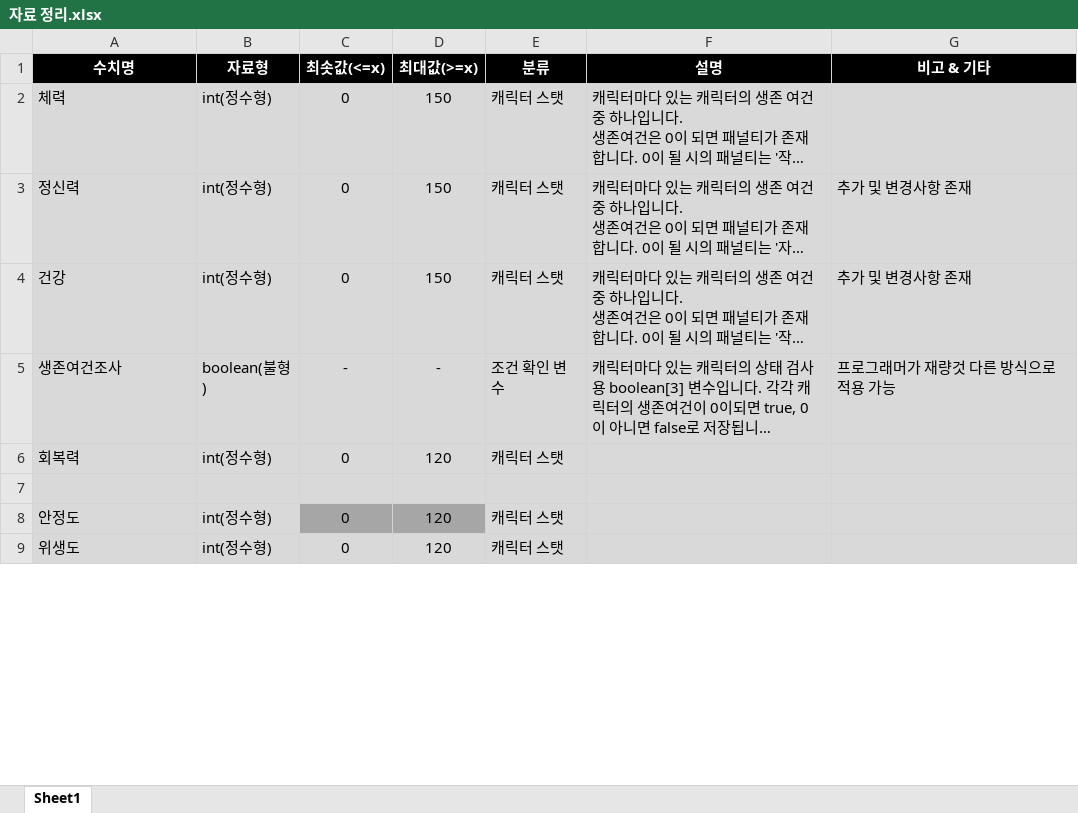
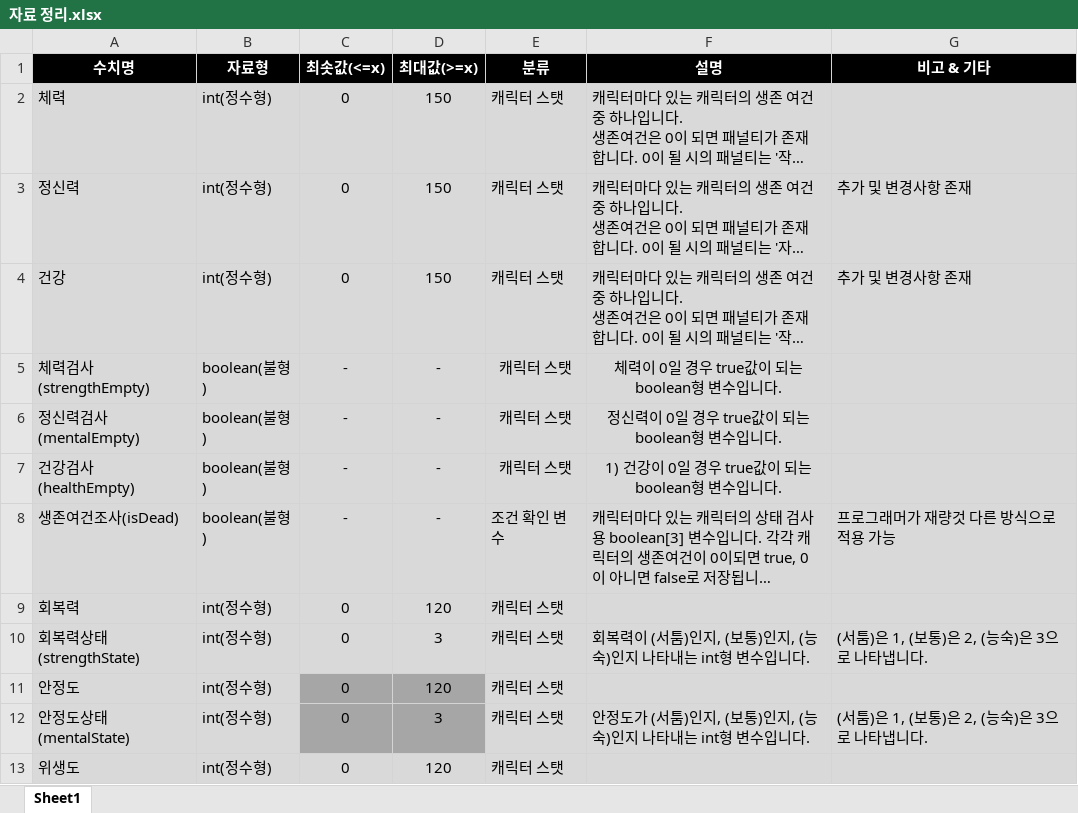
Before and after one commit to FCha-lab/SAproject, an Excel workbook: 프로그래밍/자료 정리.xlsx, sheet Sheet1, drawn as a sheet; only a part is shown; long unchanged cells end in …; values as stored, in another font and other column widths than the file's, no borders; addresses are those after the commit; the diff covers the shown part only; the diff names each change by its address in the sheet, - before the commit and + after, or states it on an @@ line.

```diff
--- a/프로그래밍/자료 정리.xlsx (sheet Sheet1)
+++ b/프로그래밍/자료 정리.xlsx (sheet Sheet1)
+row 5: 체력검사(strengthEmpty) | boolean(불형) | - | - | 캐릭터 스탯 | 체력이 0일 경우 true값이 되는 boolean형 변수입니다.
+row 6: 정신력검사(mentalEmpty) | boolean(불형) | - | - | 캐릭터 스탯 | 정신력이 0일 경우 true값이 되는 boolean형 변수입니다.
+row 7: 건강검사(healthEmpty) | boolean(불형) | - | - | 캐릭터 스탯 | 1) 건강이 0일 경우 true값이 되는 boolean형 변수입니다.
-A8 (수치명): 생존여건조사
+A8 (수치명): 생존여건조사(isDead)
-row 10: (empty)
+row 10: 회복력상태(strengthState) | int(정수형) | 0 | 3 | 캐릭터 스탯 | 회복력이 (서툼)인지, (보통)인지, (능숙)인지 나타내는 int형 변수입니다. | (서툼)은 1, (보통)은 2, (능숙)은 3으로 나타냅니다.
+row 12: 안정도상태(mentalState) | int(정수형) | 0 | 3 | 캐릭터 스탯 | 안정도가 (서툼)인지, (보통)인지, (능숙)인지 나타내는 int형 변수입니다. | (서툼)은 1, (보통)은 2, (능숙)은 3으로 나타냅니다.
```
Also changed, not shown: 5 added rows and 4 edited cells elsewhere in this sheet, 2 other files.
